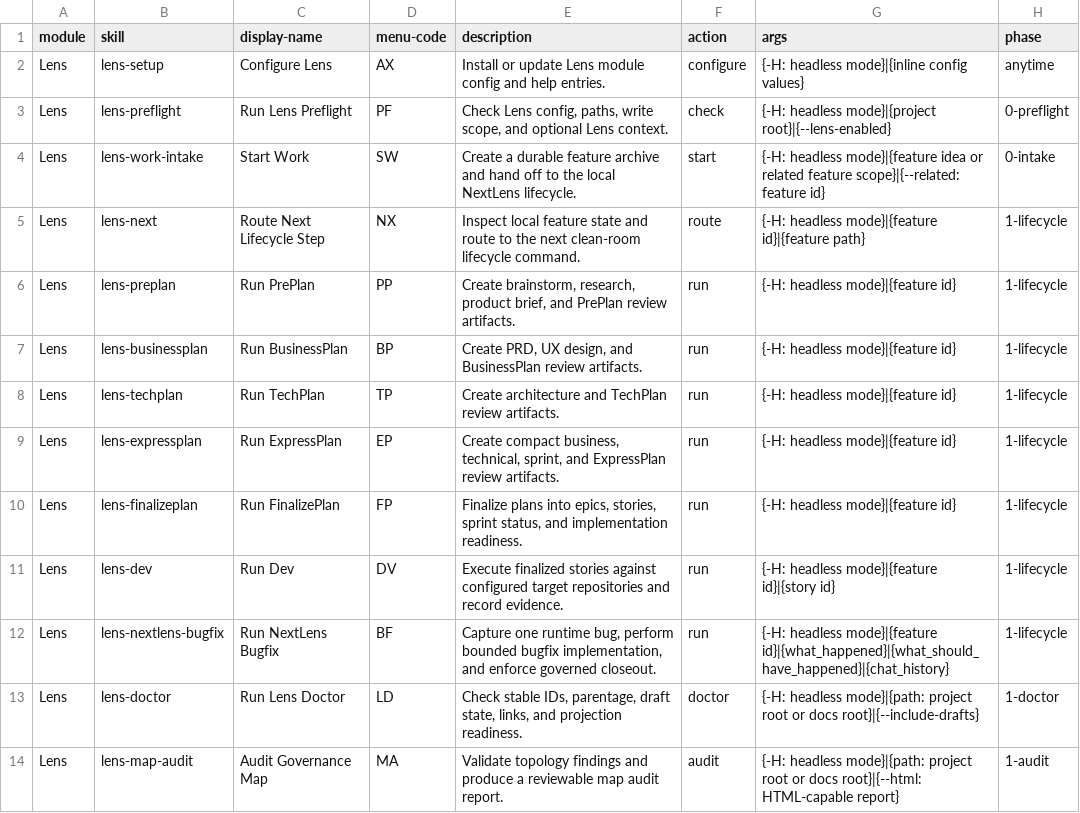
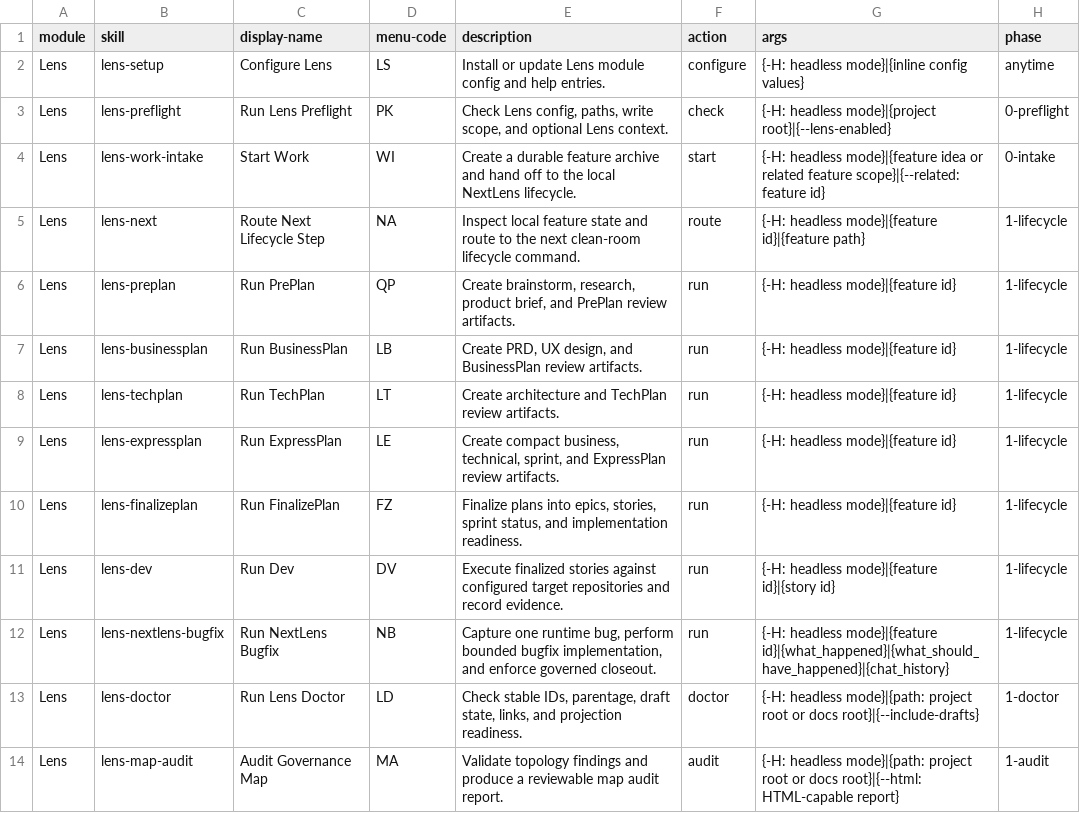
Before and after one commit to crisweber2600/Lens.Core.Src, a CSV file: _bmad/lens-work/skills/lens-setup/assets/module-help.csv, drawn as a sheet; only a part is shown; the diff names each change by its address in the sheet, - before the commit and + after, or states it on an @@ line.

```diff
--- a/_bmad/lens-work/skills/lens-setup/assets/module-help.csv
+++ b/_bmad/lens-work/skills/lens-setup/assets/module-help.csv
-D2 (menu-code): AX
+D2 (menu-code): LS
-D3 (menu-code): PF
+D3 (menu-code): PK
-D4 (menu-code): SW
+D4 (menu-code): WI
-D5 (menu-code): NX
+D5 (menu-code): NA
-D6 (menu-code): PP
+D6 (menu-code): QP
-D7 (menu-code): BP
+D7 (menu-code): LB
-D8 (menu-code): TP
+D8 (menu-code): LT
-D9 (menu-code): EP
+D9 (menu-code): LE
-D10 (menu-code): FP
+D10 (menu-code): FZ
-D12 (menu-code): BF
+D12 (menu-code): NB
```
Also changed, not shown: skills/lens-setup/assets/module-help.csv, 3 other files.
